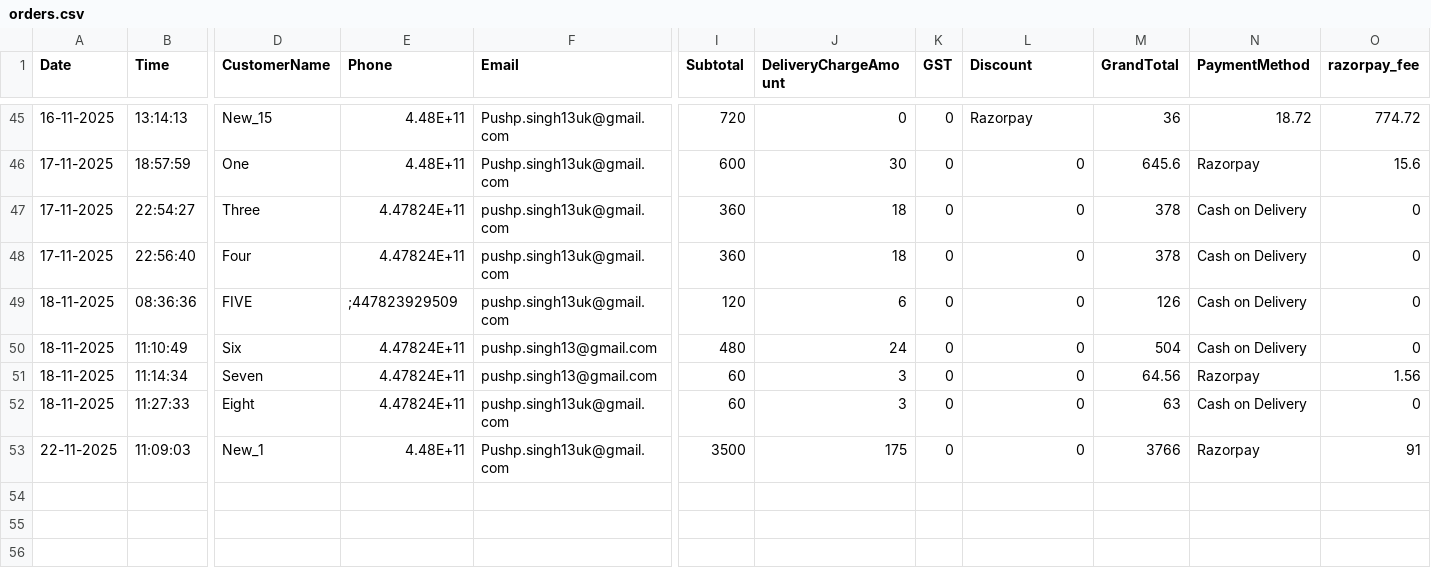
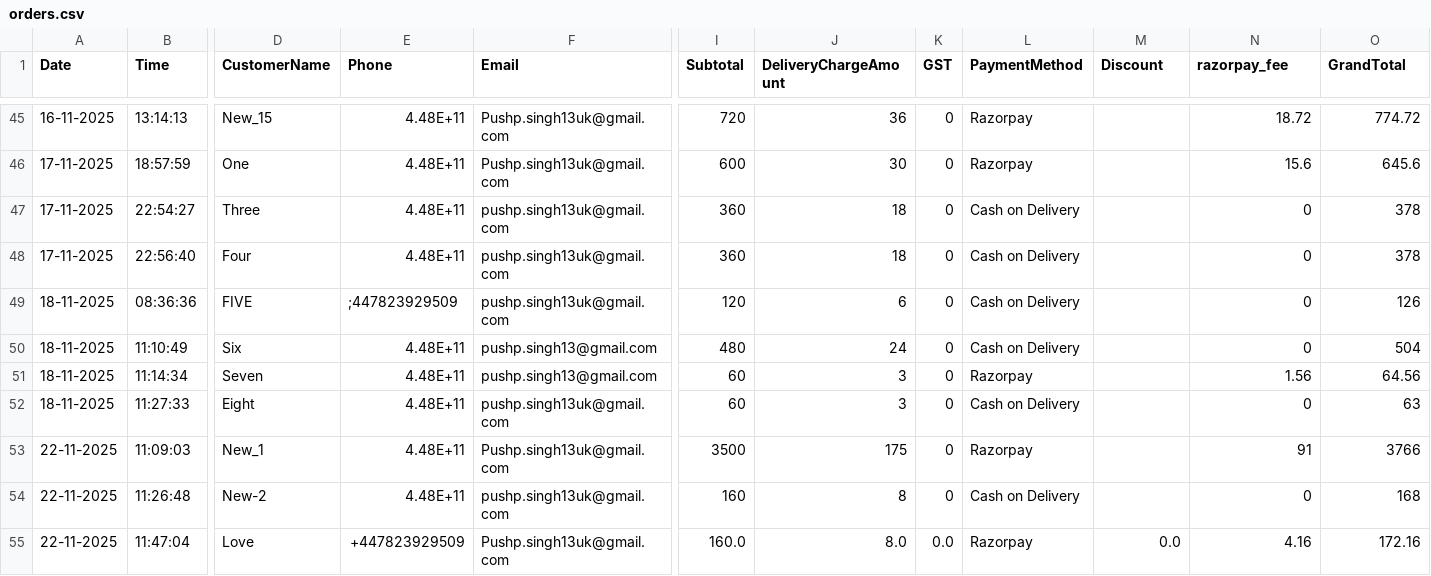
Before and after one commit to Pushpsingh13/Dhaliwal_whatsapp_Email, a CSV file: orders.csv, drawn as a sheet; only a part is shown, gaps mark what is left out; rows hold the shown columns only; the diff covers the shown part only; the diff names each change by its address in the sheet, - before the commit and + after, or states it on an @@ line.

```diff
--- a/orders.csv
+++ b/orders.csv
-L1: Discount
+L1: PaymentMethod
-M1: GrandTotal
+M1: Discount
-N1: PaymentMethod
+N1: razorpay_fee
-O1: razorpay_fee
+O1: GrandTotal
-J45 (DeliveryChargeAmount): 0
+J45 (DeliveryChargeAmount): 36
-M45 (Discount): 36
+M45 (Discount): (empty)
-L46 (PaymentMethod): 0
+L46 (PaymentMethod): Razorpay
-M46 (Discount): 645.6
+M46 (Discount): (empty)
-N46 (razorpay_fee): Razorpay
+N46 (razorpay_fee): 15.6
-O46 (GrandTotal): 15.6
+O46 (GrandTotal): 645.6
-E47:E48 (Phone): 4.47824E+11
+E47:E48 (Phone): 4.48E+11
-L47:L50 (PaymentMethod): 0
+L47:L50 (PaymentMethod): Cash on Delivery
-M47:M48 (Discount): 378
+M47:M48 (Discount): (empty)
-N47:N50 (razorpay_fee): Cash on Delivery
+N47:N50 (razorpay_fee): 0
-O47:O48 (GrandTotal): 0
+O47:O48 (GrandTotal): 378
-M49 (Discount): 126
+M49 (Discount): (empty)
-O49 (GrandTotal): 0
+O49 (GrandTotal): 126
-E50:E52 (Phone): 4.47824E+11
+E50:E52 (Phone): 4.48E+11
-M50 (Discount): 504
+M50 (Discount): (empty)
-O50 (GrandTotal): 0
+O50 (GrandTotal): 504
-L51 (PaymentMethod): 0
+L51 (PaymentMethod): Razorpay
-M51 (Discount): 64.56
+M51 (Discount): (empty)
-N51 (razorpay_fee): Razorpay
+N51 (razorpay_fee): 1.56
-O51 (GrandTotal): 1.56
+O51 (GrandTotal): 64.56
-L52 (PaymentMethod): 0
+L52 (PaymentMethod): Cash on Delivery
-M52 (Discount): 63
+M52 (Discount): (empty)
-N52 (razorpay_fee): Cash on Delivery
+N52 (razorpay_fee): 0
-O52 (GrandTotal): 0
+O52 (GrandTotal): 63
-L53 (PaymentMethod): 0
+L53 (PaymentMethod): Razorpay
-M53 (Discount): 3766
+M53 (Discount): (empty)
-N53 (razorpay_fee): Razorpay
+N53 (razorpay_fee): 91
-O53 (GrandTotal): 91
+O53 (GrandTotal): 3766
+row 54: 22-11-2025 | 11:26:48 | New-2 | 4.48E+11 | pushp.singh13uk@gmail.com | 160 | 8 | 0 | Cash on Delivery |  | 0 | 168
+row 55: 22-11-2025 | 11:47:04 | Love | +447823929509 | Pushp.singh13uk@gmail.com | 160.0 | 8.0 | 0.0 | Razorpay | 0.0 | 4.16 | 172.16
```
Also changed, not shown: 86 edited cells elsewhere in this file.
